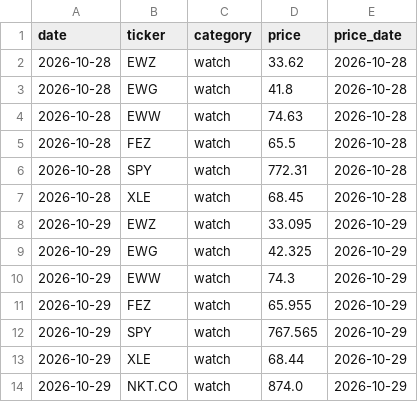
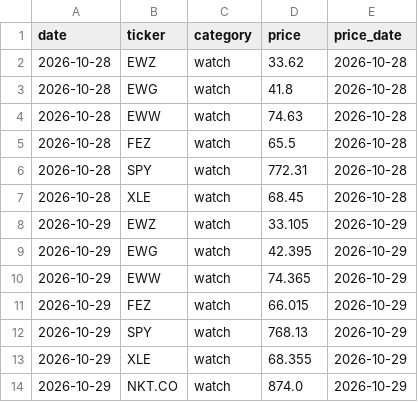
Before and after one commit to Feelwet/signal-tool, a CSV file: logs/entry_prices.csv, drawn as a sheet.

```diff
--- a/logs/entry_prices.csv
+++ b/logs/entry_prices.csv
@@ -7,8 +7,8 @@ date,ticker,category,price,price_date
 2026-10-28,XLE,watch,68.45,2026-10-28
-2026-10-29,EWZ,watch,33.095,2026-10-29
-2026-10-29,EWG,watch,42.325,2026-10-29
-2026-10-29,EWW,watch,74.3,2026-10-29
-2026-10-29,FEZ,watch,65.955,2026-10-29
-2026-10-29,SPY,watch,767.565,2026-10-29
-2026-10-29,XLE,watch,68.44,2026-10-29
+2026-10-29,EWZ,watch,33.105,2026-10-29
+2026-10-29,EWG,watch,42.395,2026-10-29
+2026-10-29,EWW,watch,74.365,2026-10-29
+2026-10-29,FEZ,watch,66.015,2026-10-29
+2026-10-29,SPY,watch,768.13,2026-10-29
+2026-10-29,XLE,watch,68.355,2026-10-29
 2026-10-29,NKT.CO,watch,874.0,2026-10-29
```
Also changed, not shown: logs/categories.csv, logs/gs_index.csv, 5 other files.
